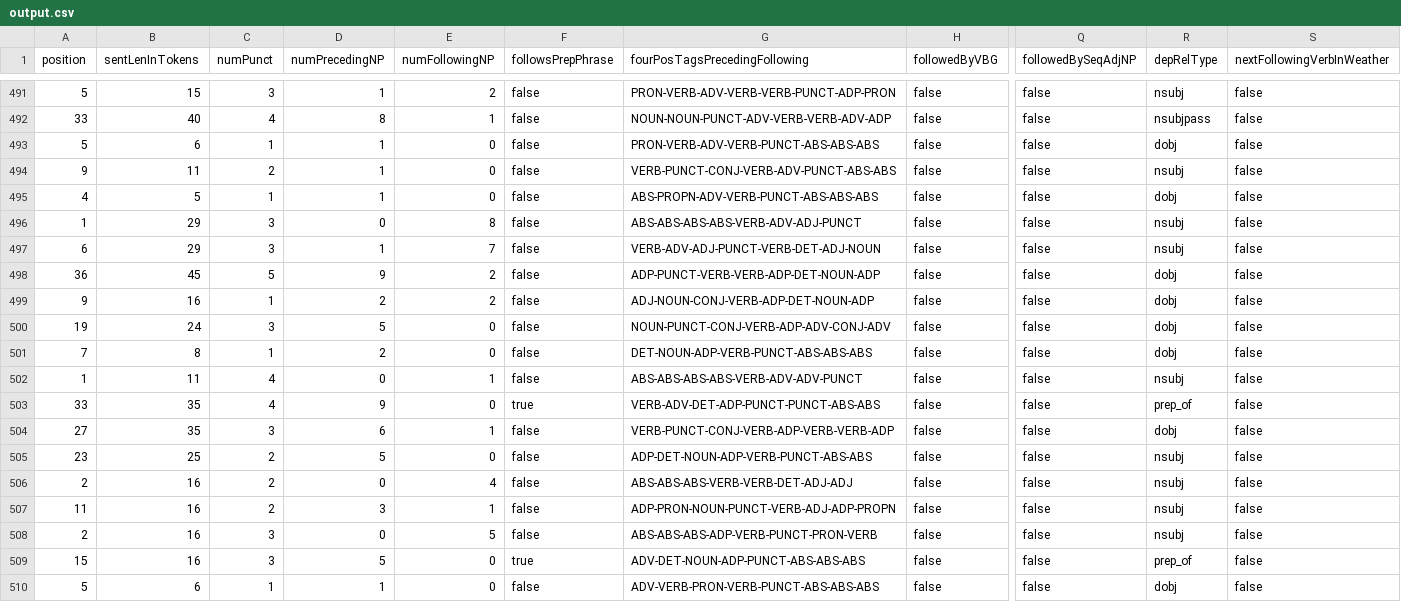
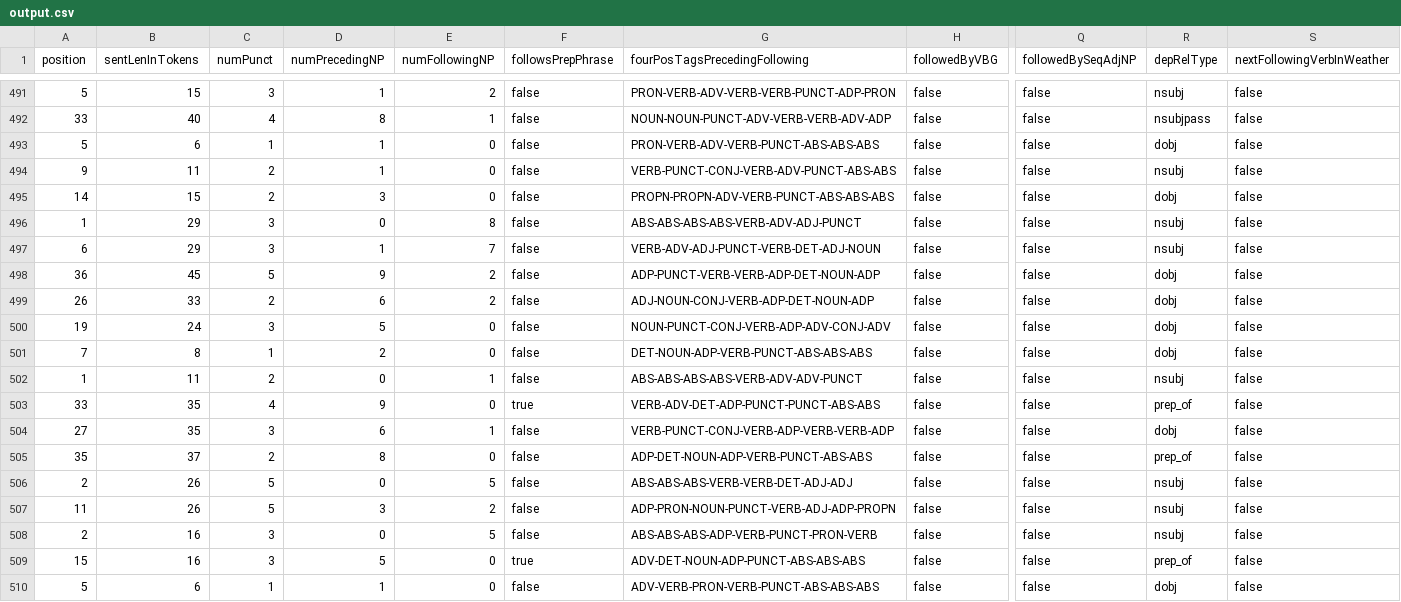
Before and after one commit to micophilip/feature-extractor, a CSV file: src/main/resources/input/output.csv, drawn as a sheet; only a part is shown, gaps mark what is left out; the diff covers the shown part only; the diff names each change by its address in the sheet, - before the commit and + after, or states it on an @@ line.

Commit message:
latest output

```diff
--- a/src/main/resources/input/output.csv
+++ b/src/main/resources/input/output.csv
-A495 (position): 4
+A495 (position): 14
-B495 (sentLenInTokens): 5
+B495 (sentLenInTokens): 15
-C495 (numPunct): 1
+C495 (numPunct): 2
-D495 (numPrecedingNP): 1
+D495 (numPrecedingNP): 3
-G495 (fourPosTagsPrecedingFollowing): ABS-PROPN-ADV-VERB-PUNCT-ABS-ABS-ABS
+G495 (fourPosTagsPrecedingFollowing): PROPN-PROPN-ADV-VERB-PUNCT-ABS-ABS-ABS
-A499 (position): 9
+A499 (position): 26
-B499 (sentLenInTokens): 16
+B499 (sentLenInTokens): 33
-C499 (numPunct): 1
+C499 (numPunct): 2
-D499 (numPrecedingNP): 2
+D499 (numPrecedingNP): 6
-C502 (numPunct): 4
+C502 (numPunct): 2
-A505 (position): 23
+A505 (position): 35
-B505 (sentLenInTokens): 25
+B505 (sentLenInTokens): 37
-D505 (numPrecedingNP): 5
+D505 (numPrecedingNP): 8
-R505 (depRelType): nsubj
+R505 (depRelType): prep_of
-B506:B507 (sentLenInTokens): 16
+B506:B507 (sentLenInTokens): 26
-C506:C507 (numPunct): 2
+C506:C507 (numPunct): 5
-E506 (numFollowingNP): 4
+E506 (numFollowingNP): 5
-E507 (numFollowingNP): 1
+E507 (numFollowingNP): 2
```
Also changed, not shown: 151 edited cells elsewhere in this file.
